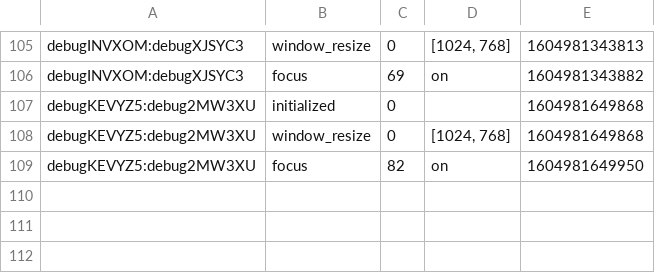
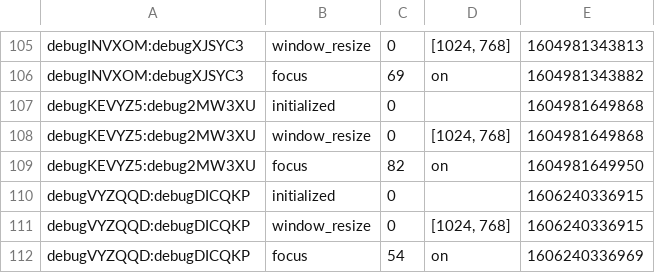
Before and after one commit to nschoenwetter/HRI_Group_L_Experiment, a CSV file: eventdata.csv, drawn as a sheet; only a part is shown, gaps mark what is left out.

```diff
--- a/eventdata.csv
+++ b/eventdata.csv
@@ -109 +109,4 @@ debugKEVYZ5:debug2MW3XU,window_resize,0,"[1024, 768]",1604981649868
 debugKEVYZ5:debug2MW3XU,focus,82,on,1604981649950
+debugVYZQQD:debugDICQKP,initialized,0,,1606240336915
+debugVYZQQD:debugDICQKP,window_resize,0,"[1024, 768]",1606240336915
+debugVYZQQD:debugDICQKP,focus,54,on,1606240336969
```
Also changed, not shown: questiondata.csv, trialdata.csv, 3 other files.
